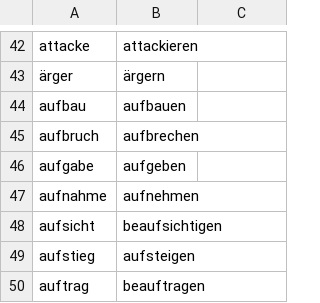
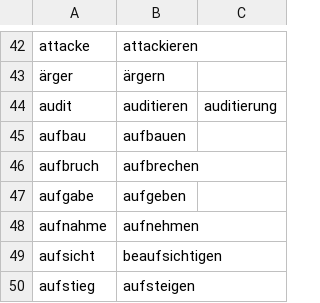
Before and after one commit to msg-systems/holmes-extractor, a CSV file: holmes_extractor/data/derivation_de.csv, drawn as a sheet; only a part is shown, gaps mark what is left out; the shorter side is filled out with more unchanged rows; the diff names each change by its address in the sheet, - before the commit and + after, or states it on an @@ line.

```diff
--- a/holmes_extractor/data/derivation_de.csv
+++ b/holmes_extractor/data/derivation_de.csv
+row 44: audit | auditieren | auditierung
```
Also changed, not shown: 7 other files.
